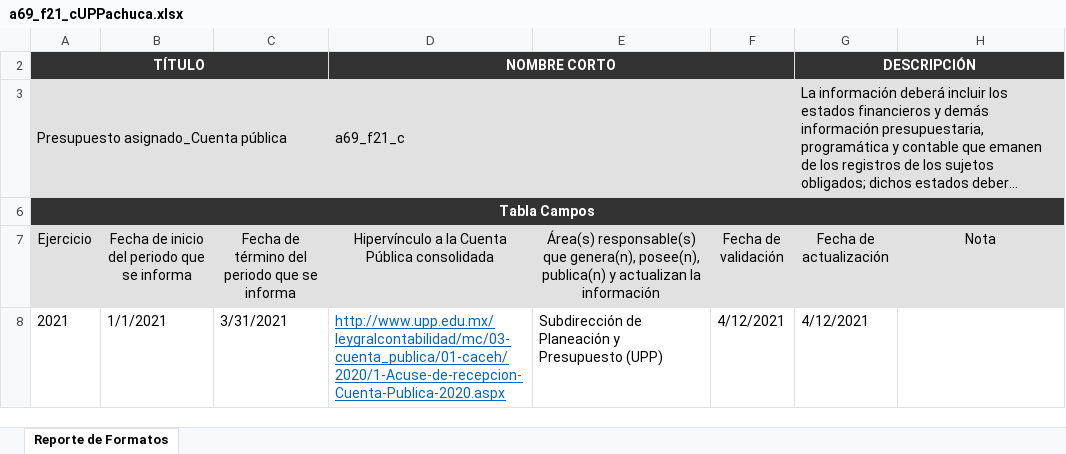
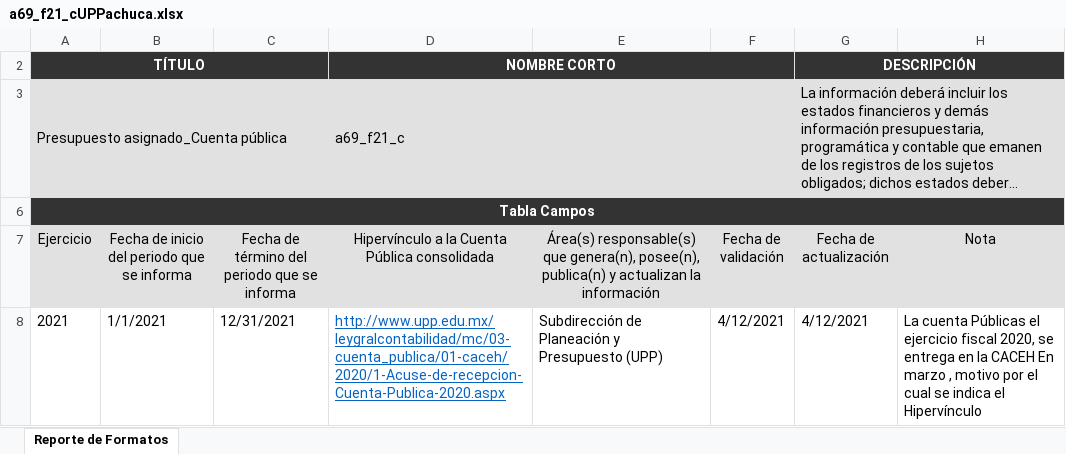
Before and after one commit to dlunna/upp.w22.transparencia, an Excel workbook: xlsx/a69_f21_cUPPachuca.xlsx, sheet Reporte de Formatos, drawn as a sheet; long unchanged cells end in …; values as stored, in another font and other column widths than the file's, no borders; the diff names each change by its address in the sheet, - before the commit and + after, or states it on an @@ line.

```diff
--- a/xlsx/a69_f21_cUPPachuca.xlsx (sheet Reporte de Formatos)
+++ b/xlsx/a69_f21_cUPPachuca.xlsx (sheet Reporte de Formatos)
-C8: 3/31/2021
+C8: 12/31/2021
-H8 (Nota): (empty)
+H8 (Nota): La cuenta Públicas el ejercicio fiscal 2020, se entrega en la CACEH En marzo , motivo por el cual se indica el Hipervínculo
```
Also changed, not shown: 2 other files.
